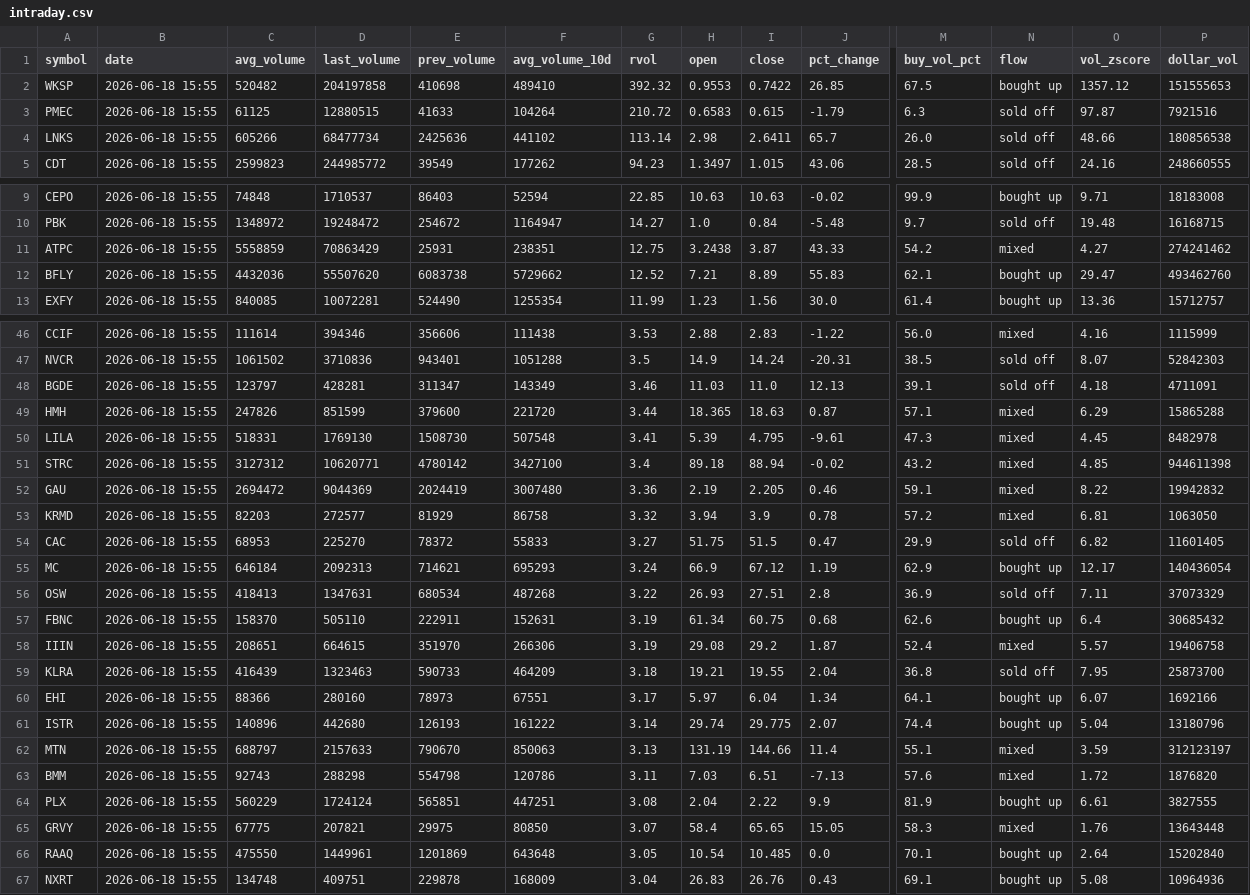
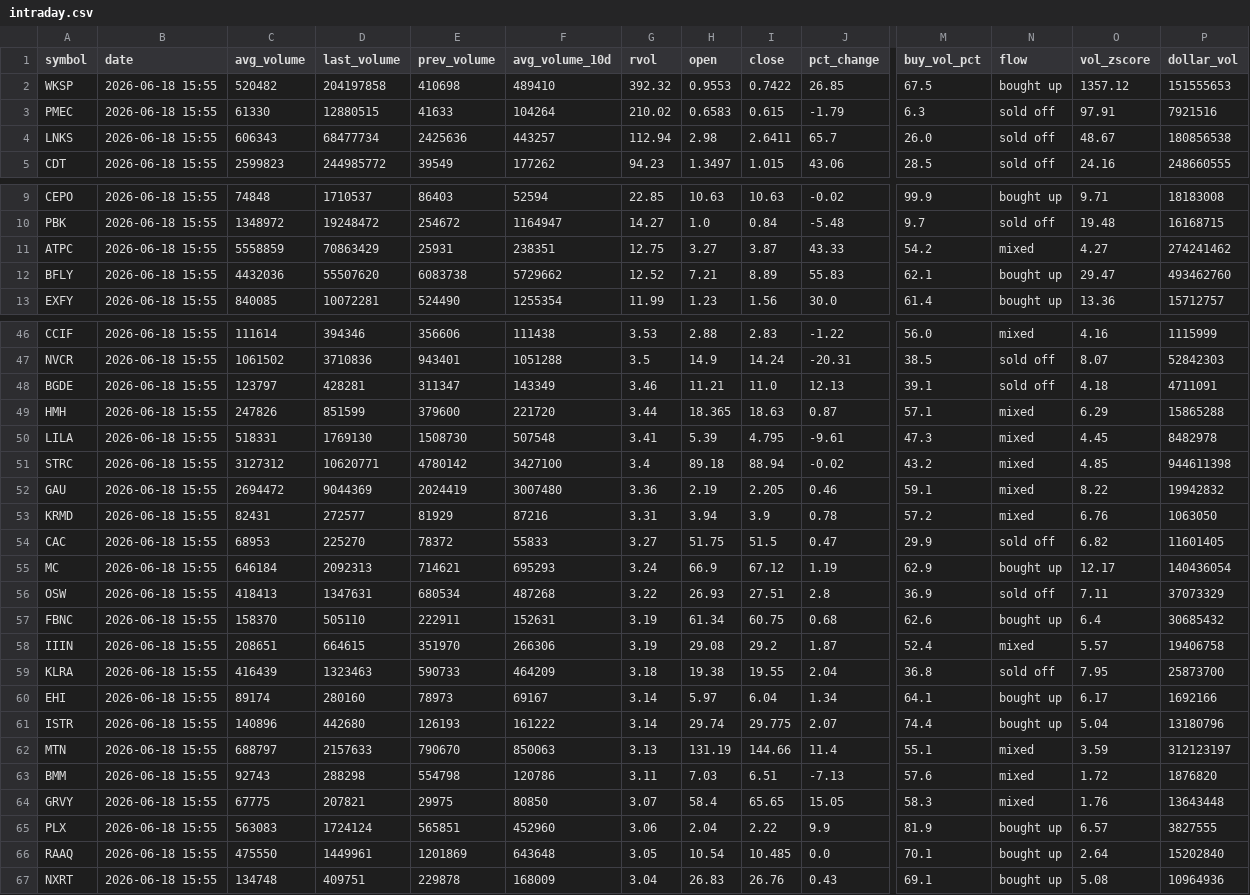
Before and after one commit to Alex-Matulay/volume-scanner, a CSV file: intraday.csv, drawn as a sheet; only a part is shown, gaps mark what is left out; removed rows and columns are numbered as before the commit, all else as after; rows hold the shown columns only; the diff covers the shown part only; the diff names each change by its address in the sheet, - before the commit and + after, or states it on an @@ line.

```diff
--- a/intraday.csv
+++ b/intraday.csv
-C3 (avg_volume): 61125
+C3 (avg_volume): 61330
-G3 (rvol): 210.72
+G3 (rvol): 210.02
-O3 (vol_zscore): 97.87
+O3 (vol_zscore): 97.91
-C4 (avg_volume): 605266
+C4 (avg_volume): 606343
-F4 (avg_volume_10d): 441102
+F4 (avg_volume_10d): 443257
-G4 (rvol): 113.14
+G4 (rvol): 112.94
-O4 (vol_zscore): 48.66
+O4 (vol_zscore): 48.67
-H11 (open): 3.2438
+H11 (open): 3.27
-H48 (open): 11.03
+H48 (open): 11.21
-C53 (avg_volume): 82203
+C53 (avg_volume): 82431
-F53 (avg_volume_10d): 86758
+F53 (avg_volume_10d): 87216
-G53 (rvol): 3.32
+G53 (rvol): 3.31
-O53 (vol_zscore): 6.81
+O53 (vol_zscore): 6.76
-H59 (open): 19.21
+H59 (open): 19.38
-C60 (avg_volume): 88366
+C60 (avg_volume): 89174
-F60 (avg_volume_10d): 67551
+F60 (avg_volume_10d): 69167
-G60 (rvol): 3.17
+G60 (rvol): 3.14
-O60 (vol_zscore): 6.07
+O60 (vol_zscore): 6.17
-row 64: PLX | 2026-06-18 15:55 | 560229 | 1724124 | 565851 | 447251 | 3.08 | 2.04 | 2.22 | 9.9 | 81.9 | bought up | 6.61 | 3827555
+row 65: PLX | 2026-06-18 15:55 | 563083 | 1724124 | 565851 | 452960 | 3.06 | 2.04 | 2.22 | 9.9 | 81.9 | bought up | 6.57 | 3827555
```
Also changed, not shown: 4 edited cells elsewhere in this file, 2 other files.
